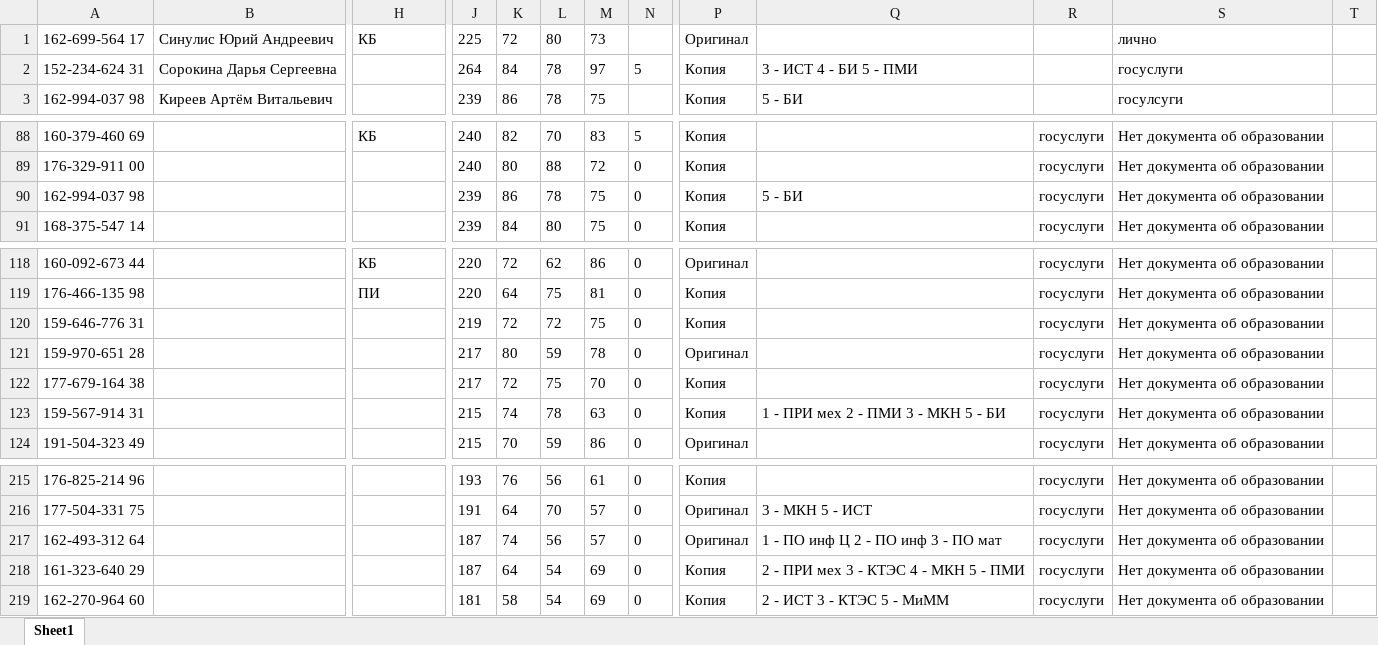
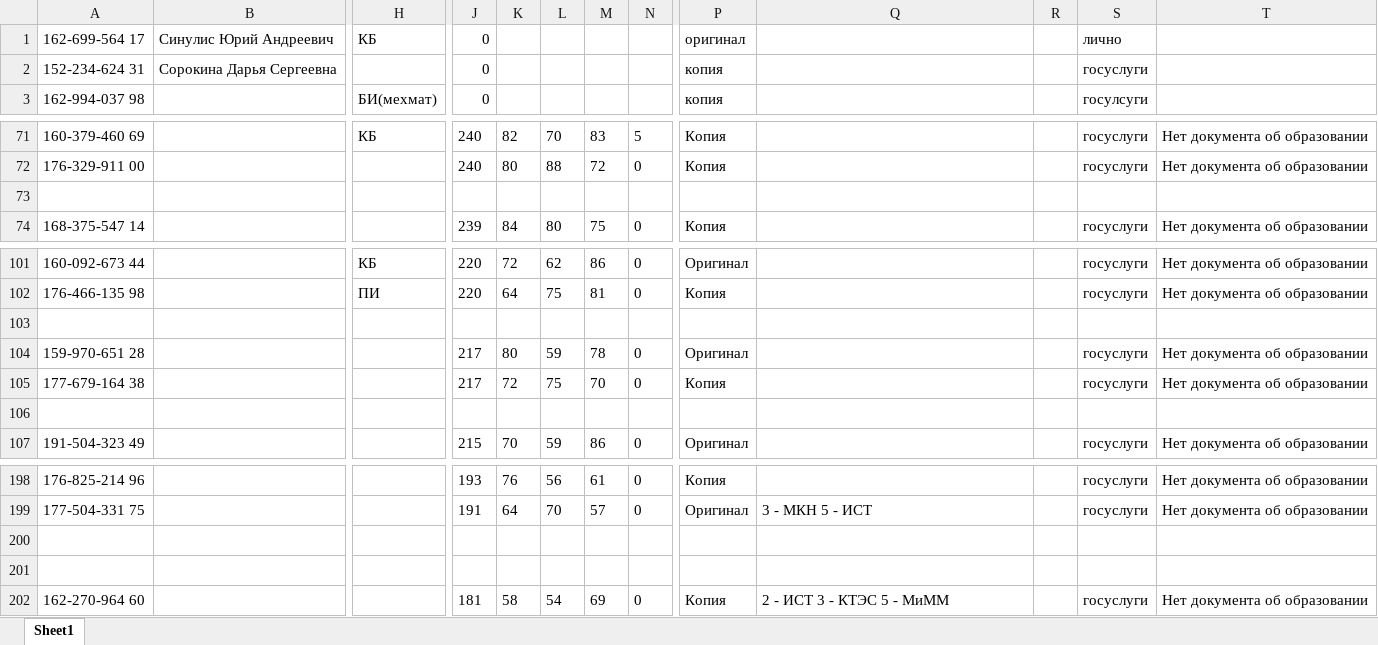
Before and after one commit to kkkkknstntn/priem, an Excel workbook: tables/budj_obs.xlsx, sheet Sheet1, drawn as a sheet; only a part is shown, gaps mark what is left out; values as stored, in another font and other column widths than the file's, no borders; removed rows and columns are numbered as before the commit, all else as after; rows hold the shown columns only; the diff covers the shown part only; the diff names each change by its address in the sheet, - before the commit and + after, or states it on an @@ line.

```diff
--- a/tables/budj_obs.xlsx (sheet Sheet1)
+++ b/tables/budj_obs.xlsx (sheet Sheet1)
+column R, empty
-column T, empty
-J1: 225
+J1: 0
-K1: 72
+K1: (empty)
-L1: 80
+L1: (empty)
-M1: 73
+M1: (empty)
-P1: Оригинал
+P1: оригинал
-S1: (empty)
+S1: лично
-T1: лично
+T1: (empty)
-J2: 264
+J2: 0
-K2: 84
+K2: (empty)
-L2:L3: 78
+L2:L3: (empty)
-M2: 97
+M2: (empty)
-N2: 5
+N2: (empty)
-P2:P3: Копия
+P2:P3: копия
-Q2: 3 - ИСТ 4 - БИ 5 - ПМИ
+Q2: (empty)
-S2: (empty)
+S2: госуслуги
-T2: госуслуги
+T2: (empty)
-B3: Киреев Артём Витальевич
+B3: (empty)
-H3: (empty)
+H3: БИ(мехмат)
-J3: 239
+J3: 0
-K3: 86
+K3: (empty)
-M3: 75
+M3: (empty)
-Q3: 5 - БИ
+Q3: (empty)
-S3: (empty)
+S3: госулсуги
-T3: госулсуги
+T3: (empty)
-row 73: 162-994-037 98 |  |  | 239 | 86 | 78 | 75 | 0 | Копия | 5 - БИ | госуслуги | Нет документа об образовании
+row 73: (empty)
-row 103: 159-646-776 31 |  |  | 219 | 72 | 72 | 75 | 0 | Копия |  | госуслуги | Нет документа об образовании
+row 103: (empty)
-row 106: 159-567-914 31 |  |  | 215 | 74 | 78 | 63 | 0 | Копия | 1 - ПРИ мех 2 - ПМИ 3 - МКН 5 - БИ | госуслуги | Нет документа об образовании
+row 106: (empty)
-row 200: 162-493-312 64 |  |  | 187 | 74 | 56 | 57 | 0 | Оригинал | 1 - ПО инф Ц 2 - ПО инф 3 - ПО мат | госуслуги | Нет документа об образовании
+row 200: (empty)
-row 201: 161-323-640 29 |  |  | 187 | 64 | 54 | 69 | 0 | Копия | 2 - ПРИ мех 3 - КТЭС 4 - МКН 5 - ПМИ | госуслуги | Нет документа об образовании
+row 201: (empty)
```
Also changed, not shown: 17 removed rows and 170 edited cells elsewhere in this sheet, formulas that keep their value, tables/budj_osob.xlsx, tables/cel.xlsx, 3 other files.
